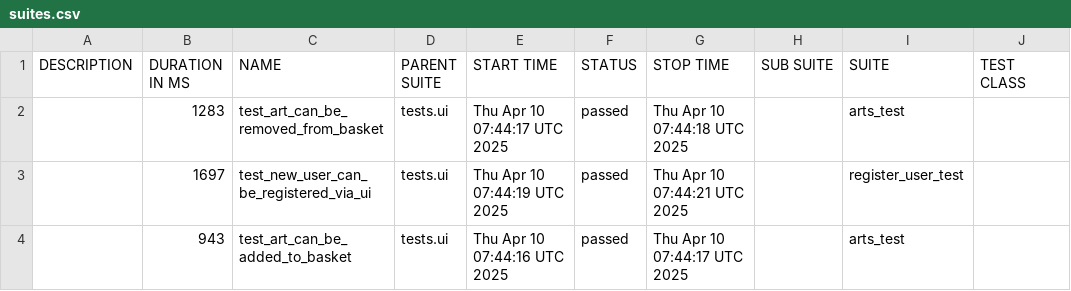
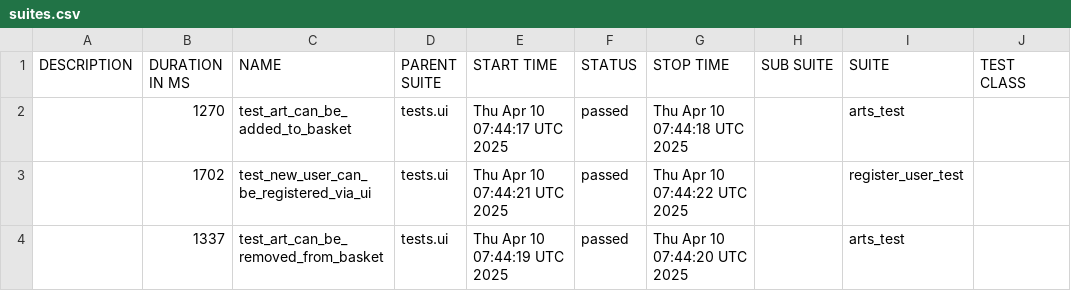
Before and after one commit to PKuravskyi/PetPythonPlaywright, a CSV file: data/suites.csv, drawn as a sheet; only a part is shown; the diff names each change by its address in the sheet, - before the commit and + after, or states it on an @@ line.

```diff
--- a/data/suites.csv
+++ b/data/suites.csv
-B2 (DURATION IN MS): 1283
+B2 (DURATION IN MS): 1270
-C2 (NAME): test_art_can_be_removed_from_basket
+C2 (NAME): test_art_can_be_added_to_basket
-B3 (DURATION IN MS): 1697
+B3 (DURATION IN MS): 1702
-E3 (START TIME): Thu Apr 10 07:44:19 UTC 2025
+E3 (START TIME): Thu Apr 10 07:44:21 UTC 2025
-G3 (STOP TIME): Thu Apr 10 07:44:21 UTC 2025
+G3 (STOP TIME): Thu Apr 10 07:44:22 UTC 2025
-B4 (DURATION IN MS): 943
+B4 (DURATION IN MS): 1337
-C4 (NAME): test_art_can_be_added_to_basket
+C4 (NAME): test_art_can_be_removed_from_basket
-E4 (START TIME): Thu Apr 10 07:44:16 UTC 2025
+E4 (START TIME): Thu Apr 10 07:44:19 UTC 2025
-G4 (STOP TIME): Thu Apr 10 07:44:17 UTC 2025
+G4 (STOP TIME): Thu Apr 10 07:44:20 UTC 2025
```
Also changed, not shown: 23 other files.
